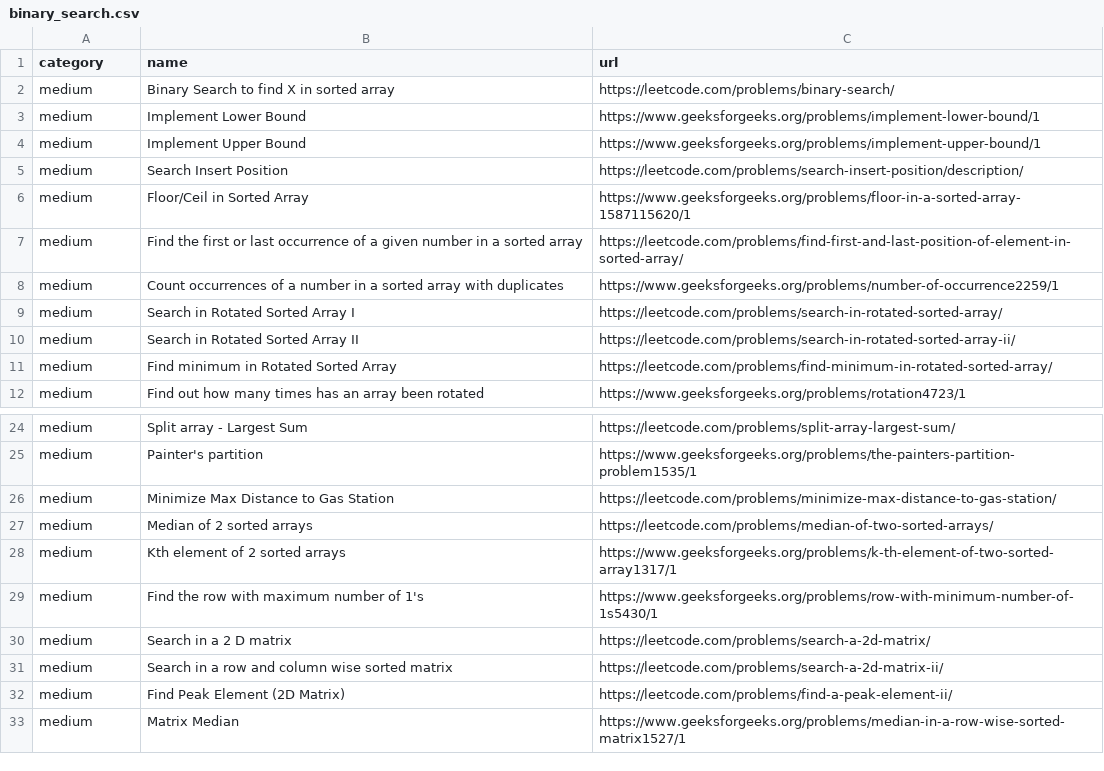
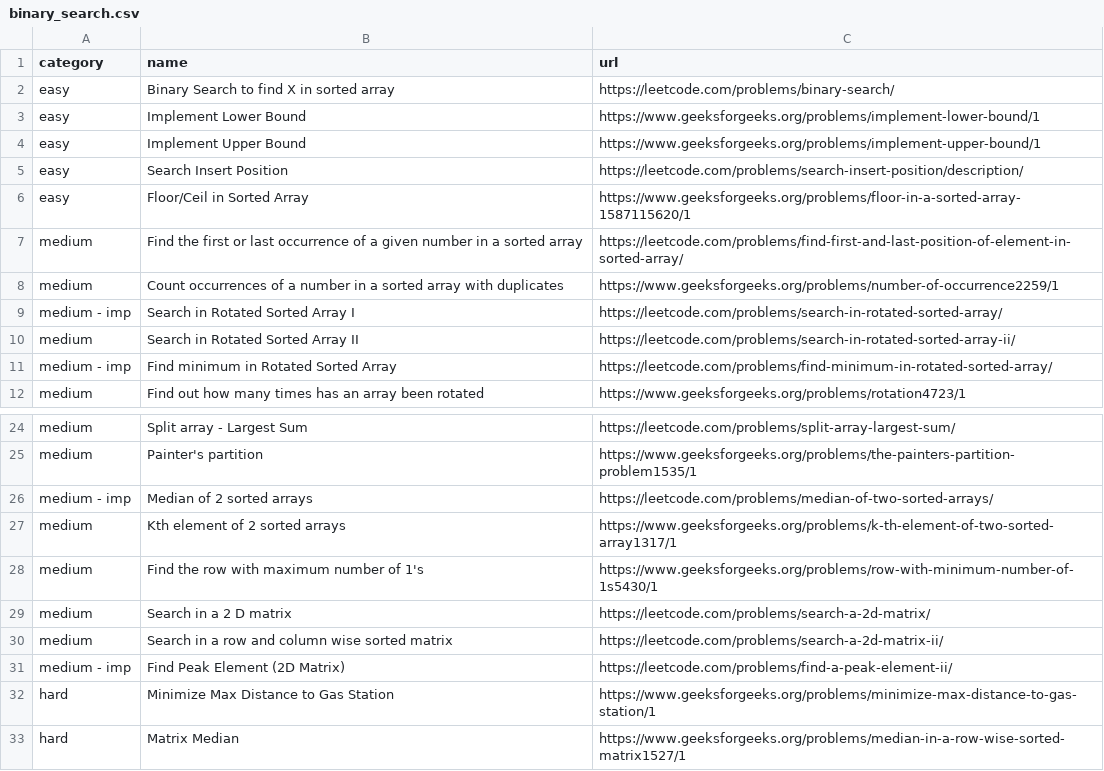
Before and after one commit to gupta24789/dsa-tracker, a CSV file: src/problems/binary_search.csv, drawn as a sheet; only a part is shown, gaps mark what is left out.

```diff
--- a/src/problems/binary_search.csv
+++ b/src/problems/binary_search.csv
@@ -1,12 +1,12 @@
 category,name,url
-medium,Binary Search to find X in sorted array,https://leetcode.com/problems/binary-search/
-medium,Implement Lower Bound,https://www.geeksforgeeks.org/problems/implement-lower-bound/1
-medium,Implement Upper Bound,https://www.geeksforgeeks.org/problems/implement-upper-bound/1
-medium,Search Insert Position,https://leetcode.com/problems/search-insert-position/description/
-medium,Floor/Ceil in Sorted Array,https://www.geeksforgeeks.org/problems/floor-in-a-sorted-array-1587115620/1
+easy,Binary Search to find X in sorted array,https://leetcode.com/problems/binary-search/
+easy,Implement Lower Bound,https://www.geeksforgeeks.org/problems/implement-lower-bound/1
+easy,Implement Upper Bound,https://www.geeksforgeeks.org/problems/implement-upper-bound/1
+easy,Search Insert Position,https://leetcode.com/problems/search-insert-position/description/
+easy,Floor/Ceil in Sorted Array,https://www.geeksforgeeks.org/problems/floor-in-a-sorted-array-1587115620/1
 medium,Find the first or last occurrence of a given number in a sorted array,https://leetcode.com/problems/find-first-and-last-position-of-element-in-sorted-array/
 medium,Count occurrences of a number in a sorted array with duplicates,https://www.geeksforgeeks.org/problems/number-of-occurrence2259/1
-medium,Search in Rotated Sorted Array I,https://leetcode.com/problems/search-in-rotated-sorted-array/
+medium - imp,Search in Rotated Sorted Array I,https://leetcode.com/problems/search-in-rotated-sorted-array/
 medium,Search in Rotated Sorted Array II,https://leetcode.com/problems/search-in-rotated-sorted-array-ii/
-medium,Find minimum in Rotated Sorted Array,https://leetcode.com/problems/find-minimum-in-rotated-sorted-array/
+medium - imp,Find minimum in Rotated Sorted Array,https://leetcode.com/problems/find-minimum-in-rotated-sorted-array/
 medium,Find out how many times has an array been rotated,https://www.geeksforgeeks.org/problems/rotation4723/1
@@ -25,4 +25,3 @@ medium,Split array - Largest Sum,https://leetcode.com/problems/split-array-large
 medium,Painter's partition,https://www.geeksforgeeks.org/problems/the-painters-partition-problem1535/1
-medium,Minimize Max Distance to Gas Station,https://leetcode.com/problems/minimize-max-distance-to-gas-station/
-medium,Median of 2 sorted arrays,https://leetcode.com/problems/median-of-two-sorted-arrays/
+medium - imp,Median of 2 sorted arrays,https://leetcode.com/problems/median-of-two-sorted-arrays/
 medium,Kth element of 2 sorted arrays,https://www.geeksforgeeks.org/problems/k-th-element-of-two-sorted-array1317/1
@@ -31,3 +30,4 @@ medium,Search in a 2 D matrix,https://leetcode.com/problems/search-a-2d-matrix/
 medium,Search in a row and column wise sorted matrix,https://leetcode.com/problems/search-a-2d-matrix-ii/
-medium,Find Peak Element (2D Matrix),https://leetcode.com/problems/find-a-peak-element-ii/
-medium,Matrix Median,https://www.geeksforgeeks.org/problems/median-in-a-row-wise-sorted-matrix1527/1
+medium - imp,Find Peak Element (2D Matrix),https://leetcode.com/problems/find-a-peak-element-ii/
+hard,Minimize Max Distance to Gas Station,https://www.geeksforgeeks.org/problems/minimize-max-distance-to-gas-station/1
+hard,Matrix Median,https://www.geeksforgeeks.org/problems/median-in-a-row-wise-sorted-matrix1527/1
```
Also changed, not shown: src/problems/bits.csv, src/problems/recursion.csv, 2 other files.
